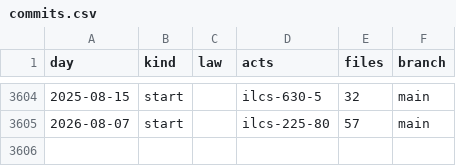
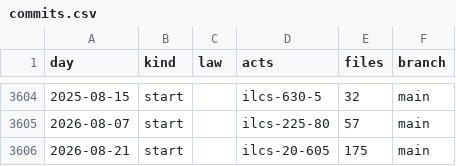
Before and after one commit to lexifina/united-states-illinois-law, a CSV file: data/commits.csv, drawn as a sheet; only a part is shown, gaps mark what is left out; the diff names each change by its address in the sheet, - before the commit and + after, or states it on an @@ line.

Commit message:
Documentation: 8 further current ILCS acts
Kind: documentation

```diff
--- a/data/commits.csv
+++ b/data/commits.csv
+row 3606: 2026-08-21 | start |  | ilcs-20-605 | 175 | main
```
Also changed, not shown: 4 other files.
